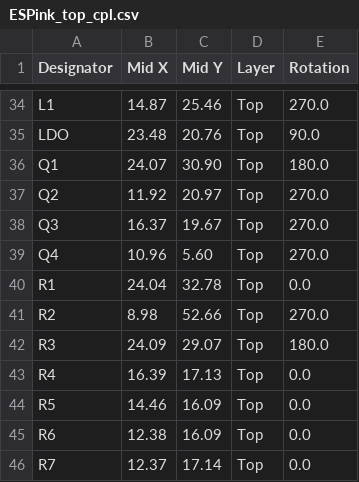
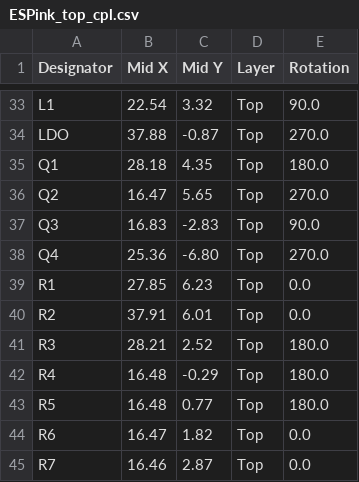
Before and after one commit to LaskaKit/ESPink, a CSV file: Production/ESPink_top_cpl.csv, drawn as a sheet; only a part is shown, gaps mark what is left out; addresses are those after the commit; the diff covers the shown part only; the diff names each change by its address in the sheet, - before the commit and + after, or states it on an @@ line.

```diff
--- a/Production/ESPink_top_cpl.csv
+++ b/Production/ESPink_top_cpl.csv
-B33 (Mid X): 14.87
+B33 (Mid X): 22.54
-C33 (Mid Y): 25.46
+C33 (Mid Y): 3.32
-E33 (Rotation): 270.0
+E33 (Rotation): 90.0
-B34 (Mid X): 23.48
+B34 (Mid X): 37.88
-C34 (Mid Y): 20.76
+C34 (Mid Y): -0.87
-E34 (Rotation): 90.0
+E34 (Rotation): 270.0
-B35 (Mid X): 24.07
+B35 (Mid X): 28.18
-C35 (Mid Y): 30.90
+C35 (Mid Y): 4.35
-B36 (Mid X): 11.92
+B36 (Mid X): 16.47
-C36 (Mid Y): 20.97
+C36 (Mid Y): 5.65
-B37 (Mid X): 16.37
+B37 (Mid X): 16.83
-C37 (Mid Y): 19.67
+C37 (Mid Y): -2.83
-E37 (Rotation): 270.0
+E37 (Rotation): 90.0
-B38 (Mid X): 10.96
+B38 (Mid X): 25.36
-C38 (Mid Y): 5.60
+C38 (Mid Y): -6.80
-B39 (Mid X): 24.04
+B39 (Mid X): 27.85
-C39 (Mid Y): 32.78
+C39 (Mid Y): 6.23
-B40 (Mid X): 8.98
+B40 (Mid X): 37.91
-C40 (Mid Y): 52.66
+C40 (Mid Y): 6.01
-E40 (Rotation): 270.0
+E40 (Rotation): 0.0
-B41 (Mid X): 24.09
+B41 (Mid X): 28.21
-C41 (Mid Y): 29.07
+C41 (Mid Y): 2.52
-B42 (Mid X): 16.39
+B42 (Mid X): 16.48
-C42 (Mid Y): 17.13
+C42 (Mid Y): -0.29
-E42:E43 (Rotation): 0.0
+E42:E43 (Rotation): 180.0
-B43 (Mid X): 14.46
+B43 (Mid X): 16.48
-C43 (Mid Y): 16.09
+C43 (Mid Y): 0.77
-B44 (Mid X): 12.38
+B44 (Mid X): 16.47
-C44 (Mid Y): 16.09
+C44 (Mid Y): 1.82
-B45 (Mid X): 12.37
+B45 (Mid X): 16.46
-C45 (Mid Y): 17.14
+C45 (Mid Y): 2.87
```
Also changed, not shown: 7 added rows, 4 removed rows and 95 edited cells elsewhere in this file, 16 other files.
